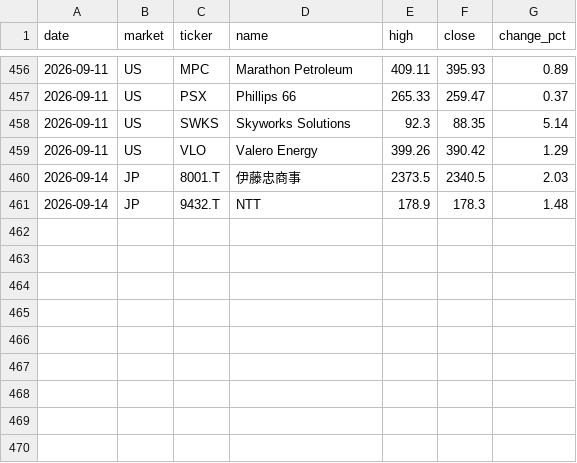
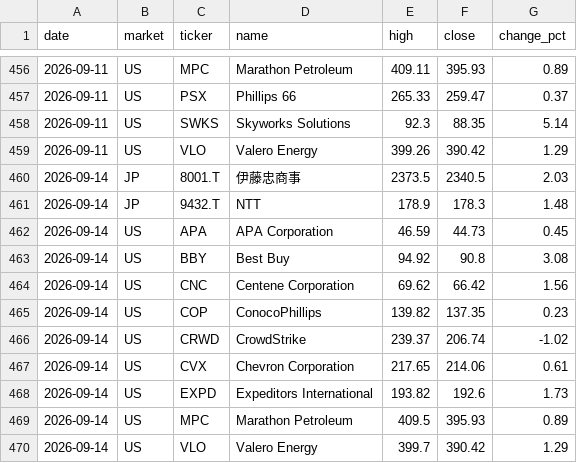
Before and after one commit to su402011-hash/high52-scanner, a CSV file: outputs/history.csv, drawn as a sheet; only a part is shown, gaps mark what is left out; the diff names each change by its address in the sheet, - before the commit and + after, or states it on an @@ line.

```diff
--- a/outputs/history.csv
+++ b/outputs/history.csv
+row 462: 2026-09-14 | US | APA | APA Corporation | 46.59 | 44.73 | 0.45
+row 463: 2026-09-14 | US | BBY | Best Buy | 94.92 | 90.8 | 3.08
+row 464: 2026-09-14 | US | CNC | Centene Corporation | 69.62 | 66.42 | 1.56
+row 465: 2026-09-14 | US | COP | ConocoPhillips | 139.82 | 137.35 | 0.23
+row 466: 2026-09-14 | US | CRWD | CrowdStrike | 239.37 | 206.74 | -1.02
+row 467: 2026-09-14 | US | CVX | Chevron Corporation | 217.65 | 214.06 | 0.61
+row 468: 2026-09-14 | US | EXPD | Expeditors International | 193.82 | 192.6 | 1.73
+row 469: 2026-09-14 | US | MPC | Marathon Petroleum | 409.5 | 395.93 | 0.89
+row 470: 2026-09-14 | US | VLO | Valero Energy | 399.7 | 390.42 | 1.29
```
Also changed, not shown: outputs/ranking.csv, 2 other files.
